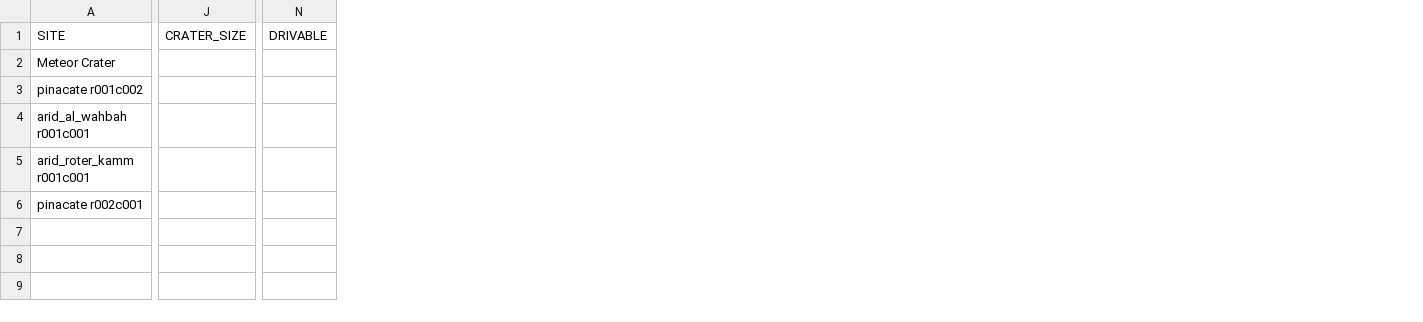
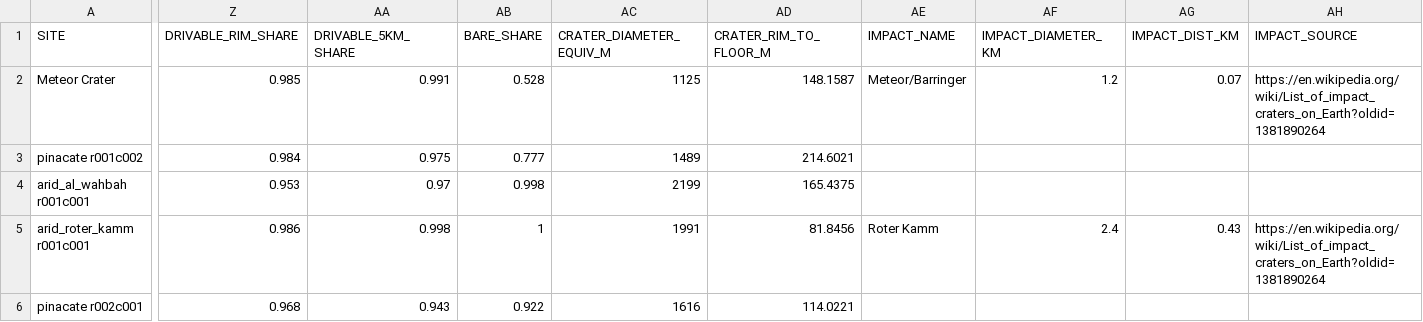
Before and after one commit to TLCasparS/EspaceOdyssey, a CSV file: outputs/raw_values.csv, drawn as a sheet; only a part is shown, gaps mark what is left out; removed rows and columns are numbered as before the commit, all else as after; the diff names each change by its address in the sheet, - before the commit and + after, or states it on an @@ line.

```diff
--- a/outputs/raw_values.csv
+++ b/outputs/raw_values.csv
-column J (CRATER_SIZE), empty
-column N (DRIVABLE), empty
+column Z (DRIVABLE_RIM_SHARE), rows 2-6: 0.985 | 0.984 | 0.953 | 0.986 | 0.968
+column AA (DRIVABLE_5KM_SHARE), rows 2-6: 0.991 | 0.975 | 0.97 | 0.998 | 0.943
+column AB (BARE_SHARE), rows 2-6: 0.528 | 0.777 | 0.998 | 1 | 0.922
+column AC (CRATER_DIAMETER_EQUIV_M), rows 2-6: 1125 | 1489 | 2199 | 1991 | 1616
+column AD (CRATER_RIM_TO_FLOOR_M), rows 2-6: 148.1587 | 214.6021 | 165.4375 | 81.8456 | 114.0221
+column AE (IMPACT_NAME), rows 2-5: Meteor/Barringer |  |  | Roter Kamm
+column AF (IMPACT_DIAMETER_KM), rows 2-5: 1.2 |  |  | 2.4
+column AG (IMPACT_DIST_KM), rows 2-5: 0.07 |  |  | 0.43
+column AH (IMPACT_SOURCE), rows 2-5: https://en.wikipedia.org/wiki/List_of_impact_craters_on_Earth?oldid=1381890264 |  |  | https://en.wikipedia.org/wiki/List_of_impact_craters_on_Earth?oldid=1381890264
```
Also changed, not shown: outputs/scores.csv, 13 other files.
